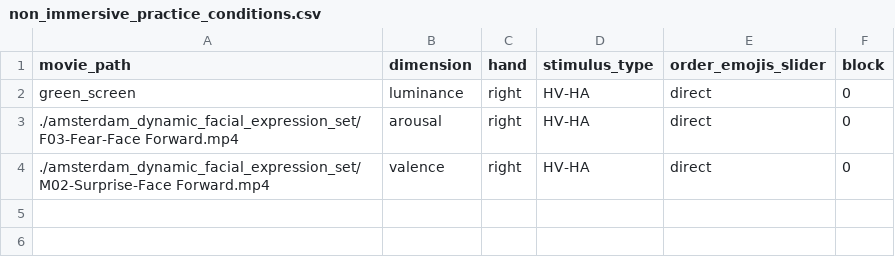
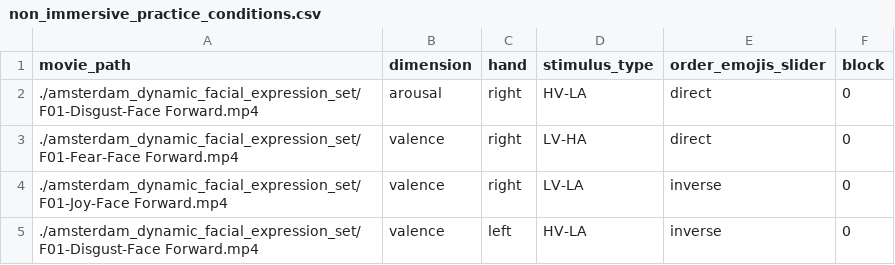
Before and after one commit to tomdamelio/experiment_VR, a CSV file: non_immersive/conditions/non_immersive_practice_conditions.csv, drawn as a sheet.

```diff
--- a/non_immersive/conditions/non_immersive_practice_conditions.csv
+++ b/non_immersive/conditions/non_immersive_practice_conditions.csv
@@ -1,4 +1,5 @@
 movie_path,dimension,hand,stimulus_type,order_emojis_slider, block
-green_screen,luminance,right,HV-HA,direct, 0
-./amsterdam_dynamic_facial_expression_set/F03-Fear-Face Forward.mp4,arousal,right,HV-HA,direct, 0
-./amsterdam_dynamic_facial_expression_set/M02-Surprise-Face Forward.mp4,valence,right,HV-HA,direct, 0
+./amsterdam_dynamic_facial_expression_set/F01-Disgust-Face Forward.mp4,arousal,right,HV-LA,direct,0
+./amsterdam_dynamic_facial_expression_set/F01-Fear-Face Forward.mp4,valence,right,LV-HA,direct,0
+./amsterdam_dynamic_facial_expression_set/F01-Joy-Face Forward.mp4,valence,right,LV-LA,inverse,0
+./amsterdam_dynamic_facial_expression_set/F01-Disgust-Face Forward.mp4,valence,left,HV-LA,inverse,0
```
Also changed, not shown: 23 other files.
